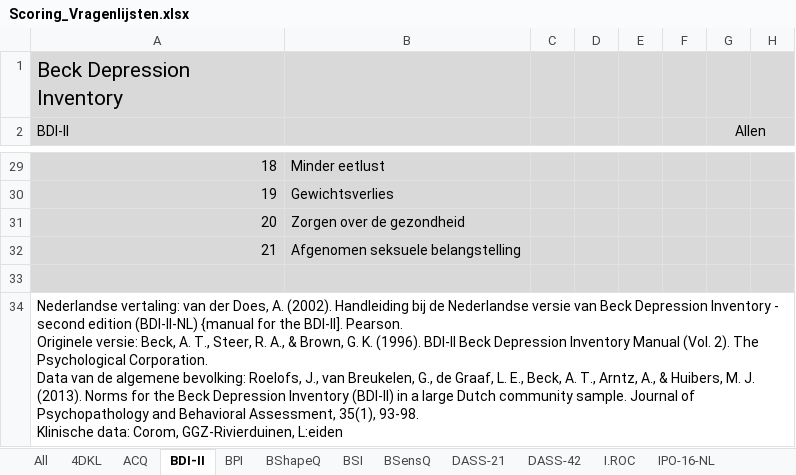
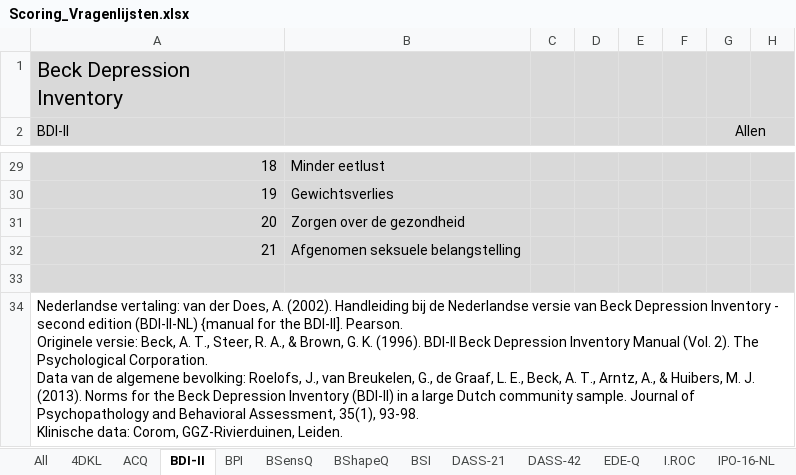
Before and after one commit to EdwindeBeurs/ScoringQuestionnaires, an Excel workbook: Scoring_Vragenlijsten.xlsx, sheet BDI-II, drawn as a sheet; only a part is shown, gaps mark what is left out; values as stored, in another font and other column widths than the file's, no borders; charts and pictures not drawn; the diff names each change by its address in the sheet, - before the commit and + after, or states it on an @@ line.

```diff
--- a/Scoring_Vragenlijsten.xlsx (sheet BDI-II)
+++ b/Scoring_Vragenlijsten.xlsx (sheet BDI-II)
+sheet tab: EDE-Q
@@ sheet tab order changed: All | 4DKL | ACQ | BDI-II | BPI | BSensQ | BShapeQ | BSI | DASS-21 | DASS-42 | EDE-Q | I.ROC | IPO-16-NL @@
-A34 (BDI-II): …Corom, GGZ-Rivierduinen, L:eiden
+A34 (BDI-II): …Corom, GGZ-Rivierduinen, Leiden.
```
Also changed, not shown: sheet All, sheet I.ROC, sheet BPI, sheet ACQ, sheet PCL-5, sheet OQ-45, 2 more sheets.
